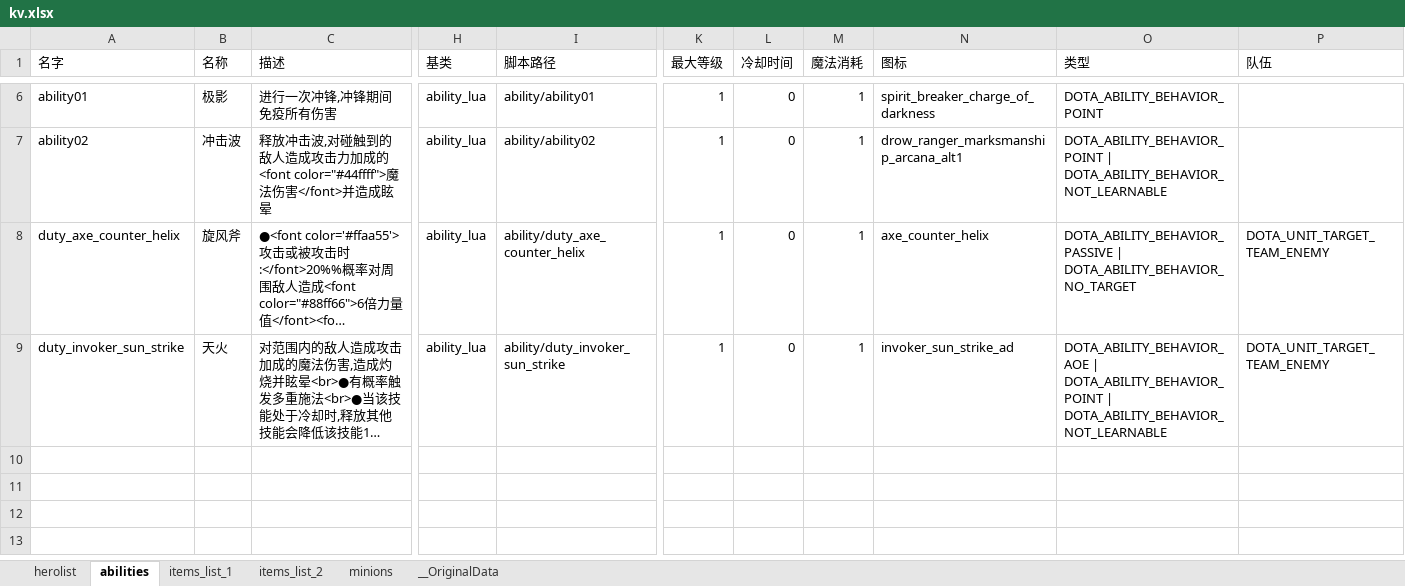
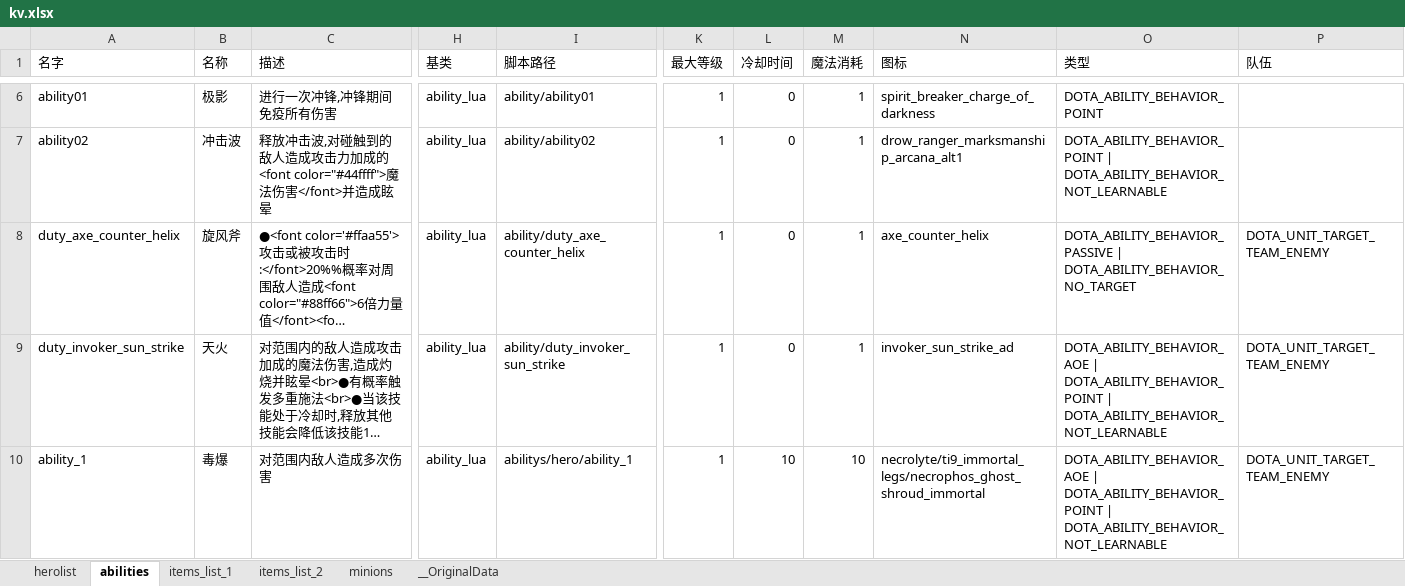
Before and after one commit to PosherSanCun/dota_99f, an Excel workbook: excels/kv.xlsx, sheet abilities, drawn as a sheet; only a part is shown, gaps mark what is left out; long unchanged cells end in …; values as stored, in another font and other column widths than the file's, no cell formats; rows hold the shown columns only; the diff names each change by its address in the sheet, - before the commit and + after, or states it on an @@ line.

```diff
--- a/excels/kv.xlsx (sheet abilities)
+++ b/excels/kv.xlsx (sheet abilities)
+row 10: ability_1 | 毒爆 | 对范围内敌人造成多次伤害 | ability_lua | abilitys/hero/ability_1 | 1 | 10 | 10 | necrolyte/ti9_immortal_legs/necrophos_ghost_shroud_immortal | DOTA_ABILITY_BEHAVIOR_AOE | DOTA_ABILITY_BEHAVIOR_POINT | DOTA_ABILITY_BEHAVIOR_NOT_LEARNABLE | DOTA_UNIT_TARGET_TEAM_ENEMY
```
Also changed, not shown: cell formats, excels/monster.xlsx, 7 other files.
